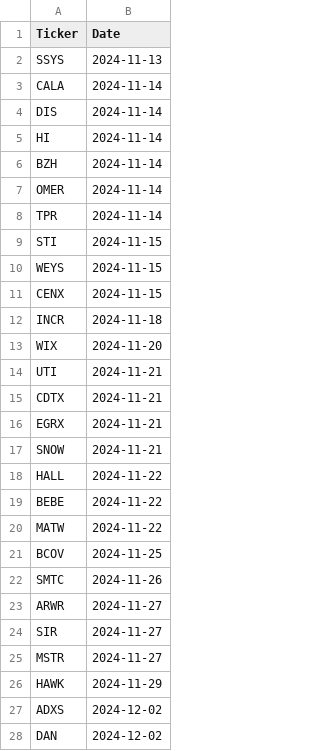
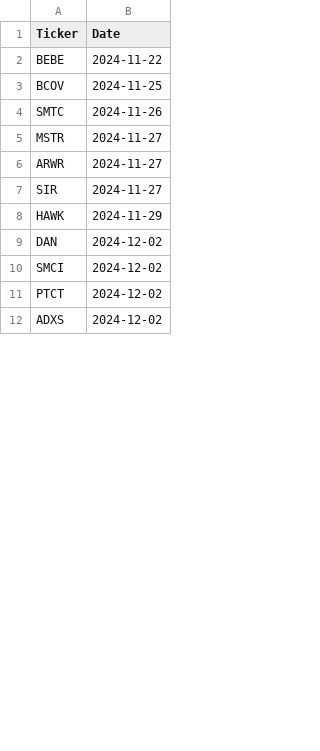
Before and after one commit to ngopal/xvzf, a CSV file: shortlist.csv, drawn as a sheet; only a part is shown; the diff covers the shown part only.

```diff
--- a/shortlist.csv
+++ b/shortlist.csv
@@ -1,28 +1,12 @@
 Ticker,Date
-SSYS,2024-11-13
-CALA,2024-11-14
-DIS,2024-11-14
-HI,2024-11-14
-BZH,2024-11-14
-OMER,2024-11-14
-TPR,2024-11-14
-STI,2024-11-15
-WEYS,2024-11-15
-CENX,2024-11-15
-INCR,2024-11-18
-WIX,2024-11-20
-UTI,2024-11-21
-CDTX,2024-11-21
-EGRX,2024-11-21
-SNOW,2024-11-21
-HALL,2024-11-22
 BEBE,2024-11-22
-MATW,2024-11-22
 BCOV,2024-11-25
 SMTC,2024-11-26
+MSTR,2024-11-27
 ARWR,2024-11-27
 SIR,2024-11-27
-MSTR,2024-11-27
 HAWK,2024-11-29
+DAN,2024-12-02
+SMCI,2024-12-02
+PTCT,2024-12-02
 ADXS,2024-12-02
-DAN,2024-12-02
```
Also changed, not shown: 18 added rows and 1 edited cell elsewhere in this file, 2 other files.
